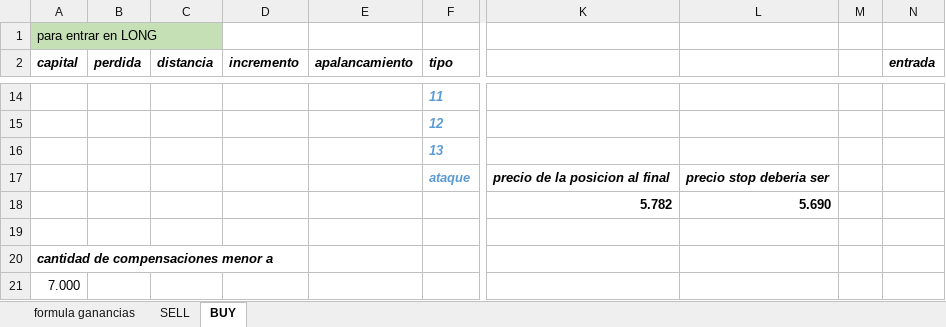
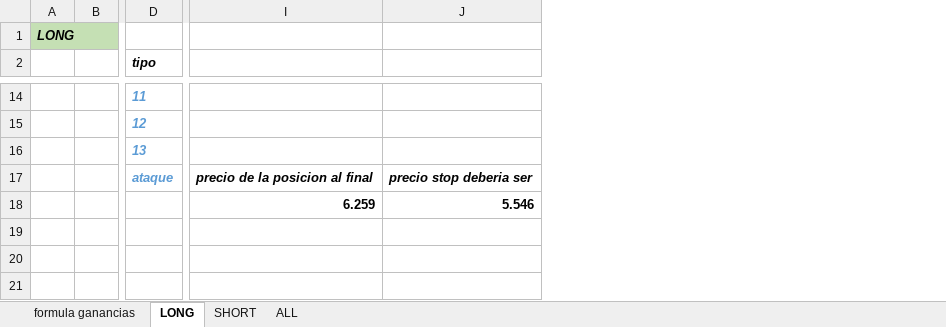
Before and after one commit to luisgomezzz/luchocrypto, an Excel workbook: old/FORMULAss.xlsx, sheet LONG, drawn as a sheet; only a part is shown, gaps mark what is left out; values as stored, in another font and other column widths than the file's, no borders; conditional formats not drawn; removed rows and columns are numbered as before the commit, all else as after; rows hold the shown columns only; the diff covers the shown part only; the diff names each change by its address in the sheet, - before the commit and + after, or states it on an @@ line.

```diff
--- a/old/FORMULAss.xlsx (sheet LONG)
+++ b/old/FORMULAss.xlsx (sheet LONG)
-sheet tab: BUY
+sheet tab: LONG
-sheet tab: SELL
+sheet tab: SHORT
+sheet tab: ALL
-column A (capital), row 1: para entrar en LONG
-column B (perdida), empty
-column C (distancia), empty
-column D (incremento), empty
-column E (apalancamiento), empty
+column A, row 1: LONG
+column B, empty
-column K, row 17: precio de la posicion al final
-column L, row 17: precio stop deberia ser
-column M, empty
-column N (entrada), empty
+column I, rows 17-18: precio de la posicion al final | 6.259
+column J, rows 17-18: precio stop deberia ser | 5.546
-row 18:  |  |  |  |  |  | 5.782 | 5.690
-row 18: (empty)
+row 18:  |  |  | 6.259 | 5.546
-row 20: cantidad de compensaciones menor a
-row 21: 7.000
```
Also changed, not shown: 1 added column, 5 removed columns and 22 edited cells elsewhere in this sheet, formulas that keep their value, 2 other files.
